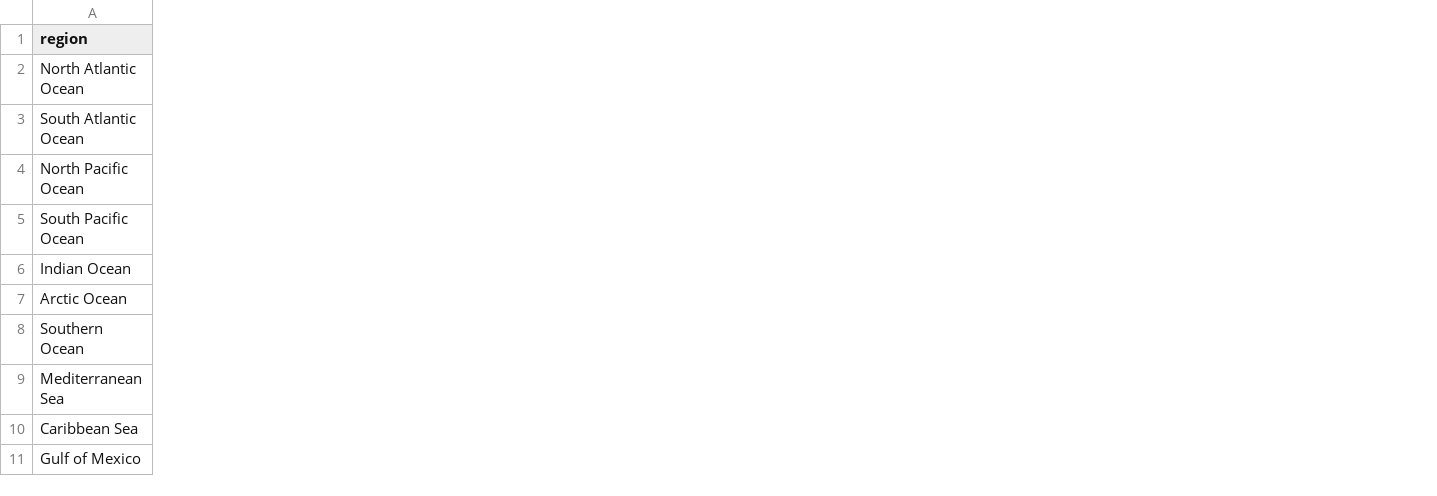
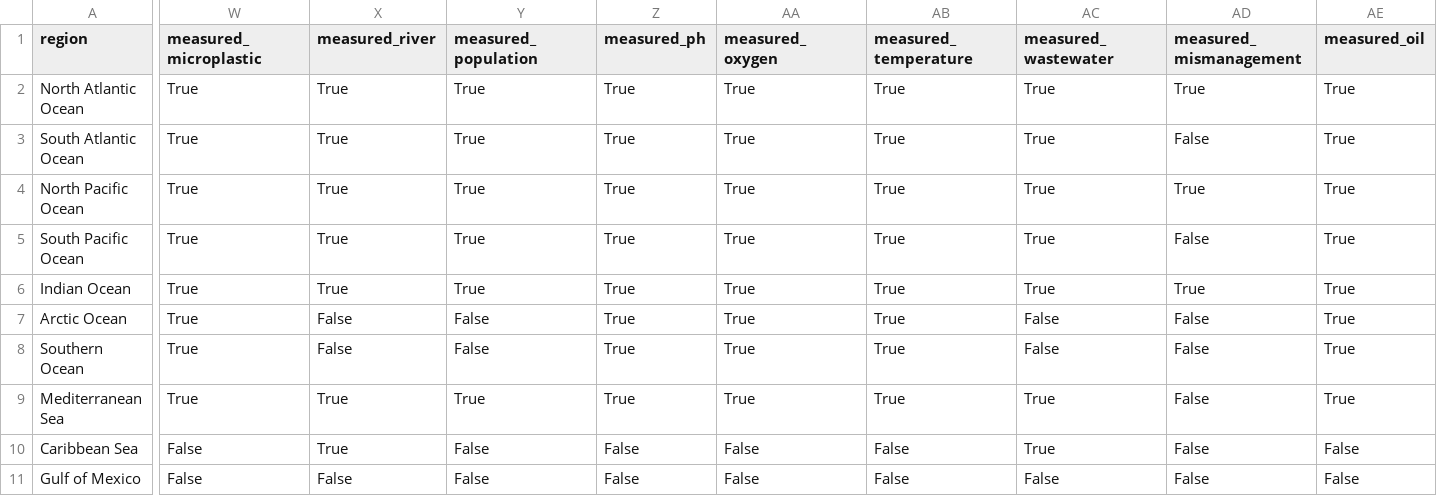
Before and after one commit to sercan00/ocean-pollution-index, a CSV file: output/master_ocean_pollution.csv, drawn as a sheet; only a part is shown, gaps mark what is left out; the diff covers the shown part only; the diff names each change by its address in the sheet, - before the commit and + after, or states it on an @@ line.

Commit message:
Add data confidence indicator and explanatory notes

```diff
--- a/output/master_ocean_pollution.csv
+++ b/output/master_ocean_pollution.csv
+column W (measured_microplastic), rows 2-11: True | True | True | True | True | True | True | True | False | False
+column X (measured_river), rows 2-11: True | True | True | True | True | False | False | True | True | False
+column Y (measured_population), rows 2-11: True | True | True | True | True | False | False | True | False | False
+column Z (measured_ph), rows 2-11: True | True | True | True | True | True | True | True | False | False
+column AA (measured_oxygen), rows 2-11: True | True | True | True | True | True | True | True | False | False
+column AB (measured_temperature), rows 2-11: True | True | True | True | True | True | True | True | False | False
+column AC (measured_wastewater), rows 2-11: True | True | True | True | True | False | False | True | True | False
+column AD (measured_mismanagement), rows 2-11: True | False | True | False | True | False | False | False | False | False
+column AE (measured_oil), rows 2-11: True | True | True | True | True | True | True | True | False | False
```
Also changed, not shown: 4 added columns elsewhere in this file, 12 other files.
